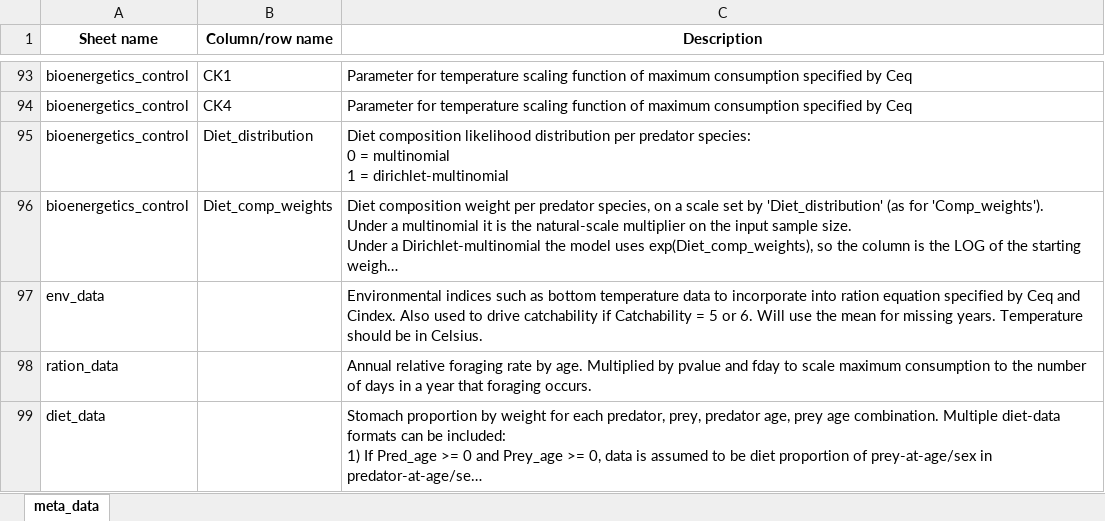
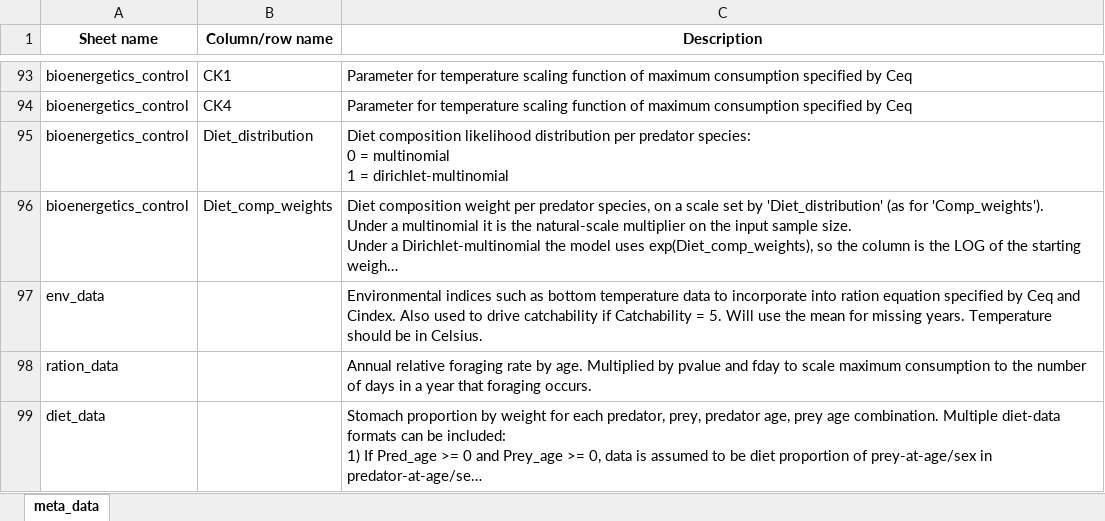
Before and after one commit to grantdadams/Rceattle, an Excel workbook: inst/extdata/meta_data_names.xlsx, sheet meta_data, drawn as a sheet; only a part is shown, gaps mark what is left out; long unchanged cells end in …; values as stored, in another font and other column widths than the file's, no borders; the diff names each change by its address in the sheet, - before the commit and + after, or states it on an @@ line.

```diff
--- a/inst/extdata/meta_data_names.xlsx (sheet meta_data)
+++ b/inst/extdata/meta_data_names.xlsx (sheet meta_data)
-C97 (Description): …Catchability = 5 or 6. Will use…
+C97 (Description): …Catchability = 5. Will use…
```
Also changed, not shown: 17 other files.
